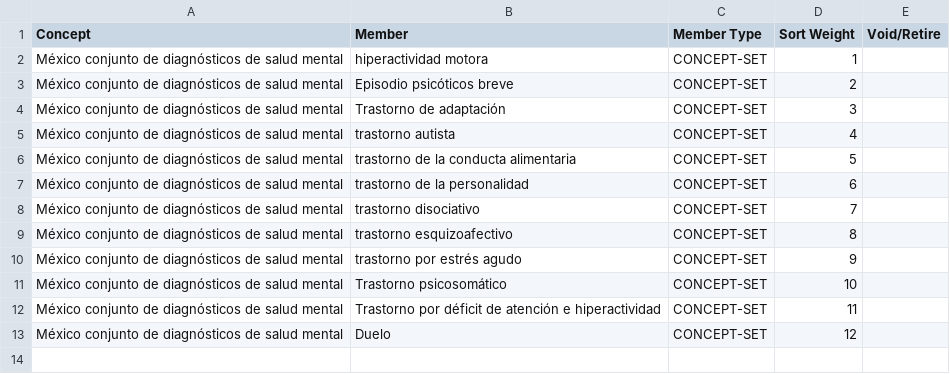
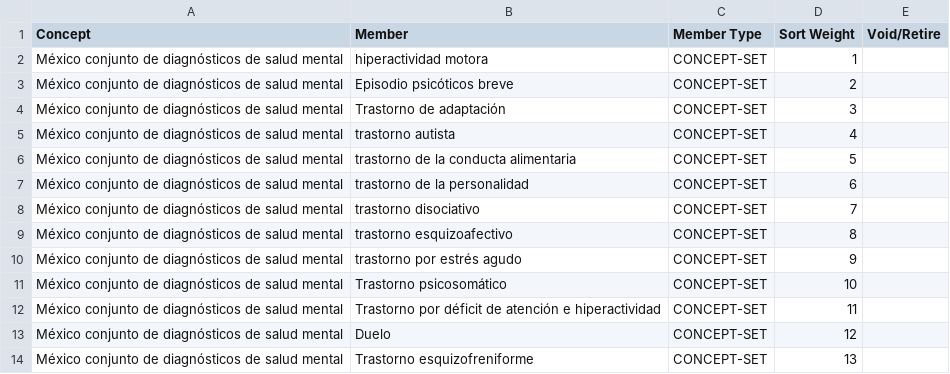
Before and after one commit to kat-acu/openmrs-config-ces, a CSV file: configuration/conceptsets/diagnoses-mental-health-set.csv, drawn as a sheet.

Commit message:
New diagnosis mental (#111)
* update rama

* New diagnosis Schizophreniform disorder

* Update diagnoses-mental-health.csv

```diff
--- a/configuration/conceptsets/diagnoses-mental-health-set.csv
+++ b/configuration/conceptsets/diagnoses-mental-health-set.csv
@@ -13 +13,2 @@ México conjunto de diagnósticos de salud mental,Trastorno por déficit de aten
 México conjunto de diagnósticos de salud mental,Duelo,CONCEPT-SET,12,
+México conjunto de diagnósticos de salud mental,Trastorno esquizofreniforme,CONCEPT-SET,13,
```
Also changed, not shown: configuration/concepts/diagnoses-mental-health.csv.
